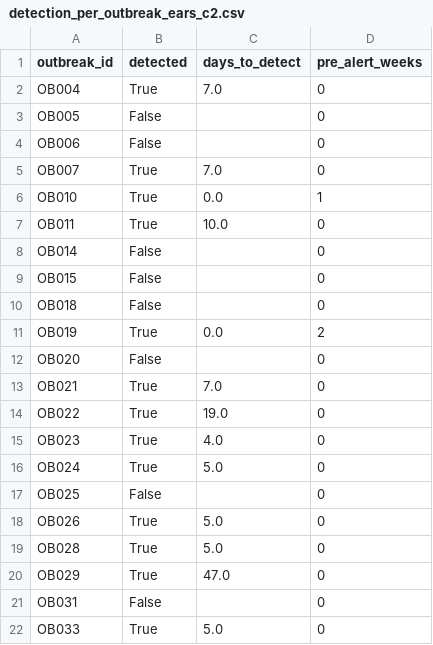
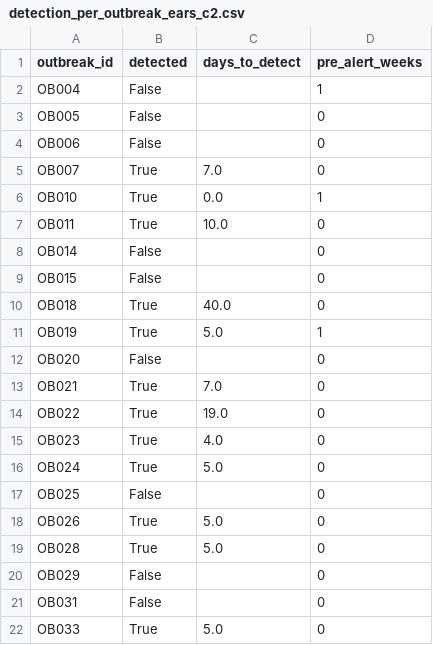
Before and after one commit to Walid-encore/episcope, a CSV file: docs/experiments/detection_per_outbreak_ears_c2.csv, drawn as a sheet.

```diff
--- a/docs/experiments/detection_per_outbreak_ears_c2.csv
+++ b/docs/experiments/detection_per_outbreak_ears_c2.csv
@@ -1,3 +1,3 @@
 outbreak_id,detected,days_to_detect,pre_alert_weeks
-OB004,True,7.0,0
+OB004,False,,1
 OB005,False,,0
@@ -9,4 +9,4 @@ OB014,False,,0
 OB015,False,,0
-OB018,False,,0
-OB019,True,0.0,2
+OB018,True,40.0,0
+OB019,True,5.0,1
 OB020,False,,0
@@ -19,3 +19,3 @@ OB026,True,5.0,0
 OB028,True,5.0,0
-OB029,True,47.0,0
+OB029,False,,0
 OB031,False,,0
```
Also changed, not shown: docs/experiments/detection_artefact_check_default_cusum.csv, docs/experiments/detection_operating_points.csv, 13 other files.
